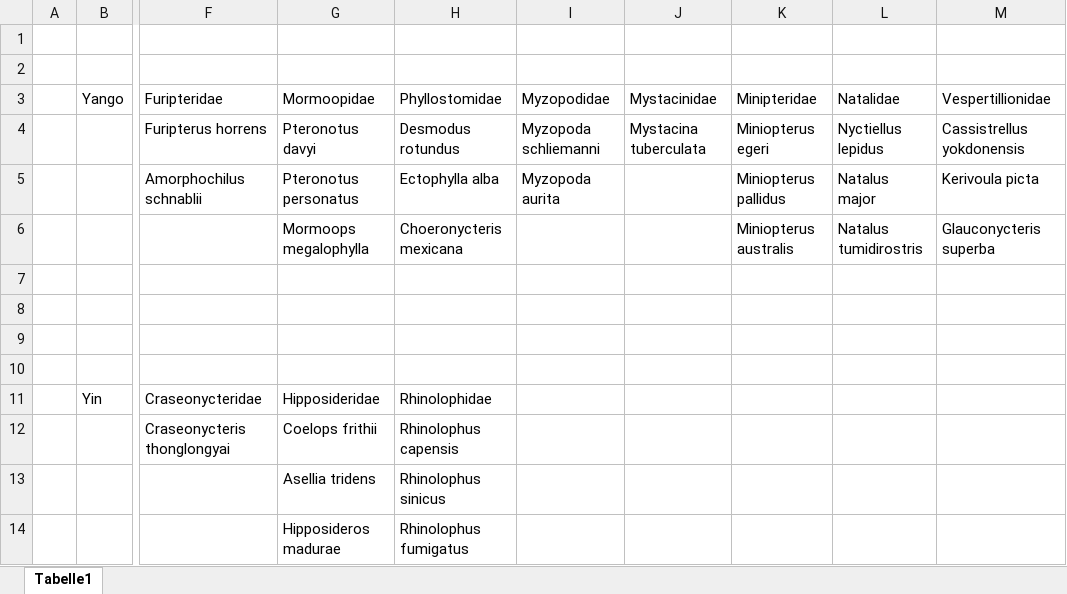
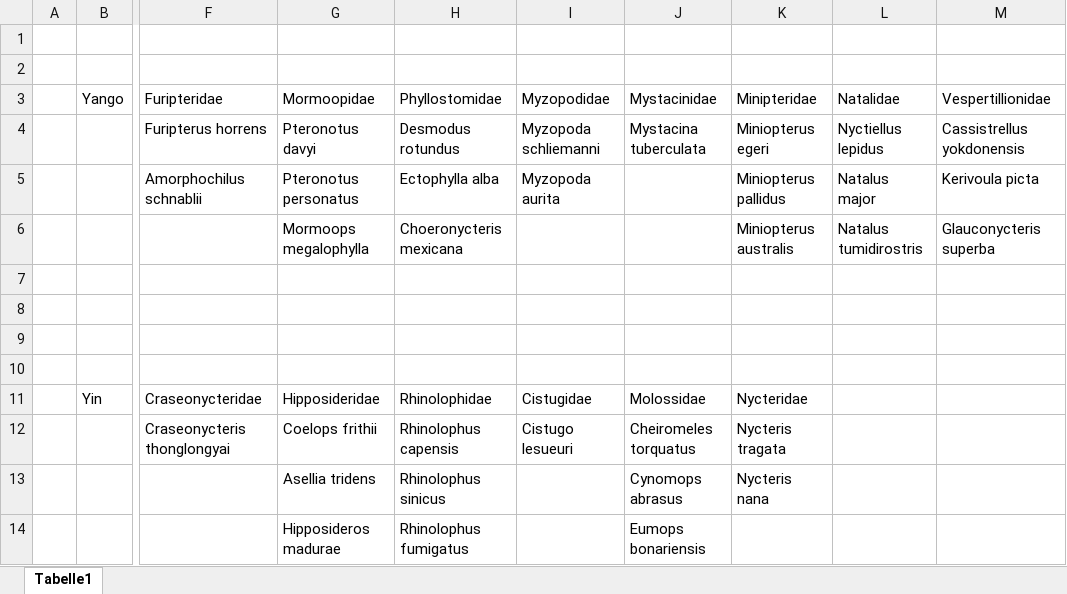
Before and after one commit to ZB103/Batpedia, an Excel workbook: Frontend/Images/Classification.xlsx, sheet Tabelle1, drawn as a sheet; only a part is shown, gaps mark what is left out; values as stored, in another font and other column widths than the file's, no borders; the diff names each change by its address in the sheet, - before the commit and + after, or states it on an @@ line.

Commit message:
finished images

```diff
--- a/Frontend/Images/Classification.xlsx (sheet Tabelle1)
+++ b/Frontend/Images/Classification.xlsx (sheet Tabelle1)
-I11 (Myzopodidae): (empty)
+I11 (Myzopodidae): Cistugidae
-J11 (Mystacinidae): (empty)
+J11 (Mystacinidae): Molossidae
-K11 (Minipteridae): (empty)
+K11 (Minipteridae): Nycteridae
-I12 (Myzopodidae): (empty)
+I12 (Myzopodidae): Cistugo lesueuri
-J12 (Mystacinidae): (empty)
+J12 (Mystacinidae): Cheiromeles torquatus
-K12 (Minipteridae): (empty)
+K12 (Minipteridae): Nycteris tragata
-J13 (Mystacinidae): (empty)
+J13 (Mystacinidae): Cynomops abrasus
-K13 (Minipteridae): (empty)
+K13 (Minipteridae): Nycteris nana
-J14 (Mystacinidae): (empty)
+J14 (Mystacinidae): Eumops bonariensis
```
Also changed, not shown: 29 other files.
